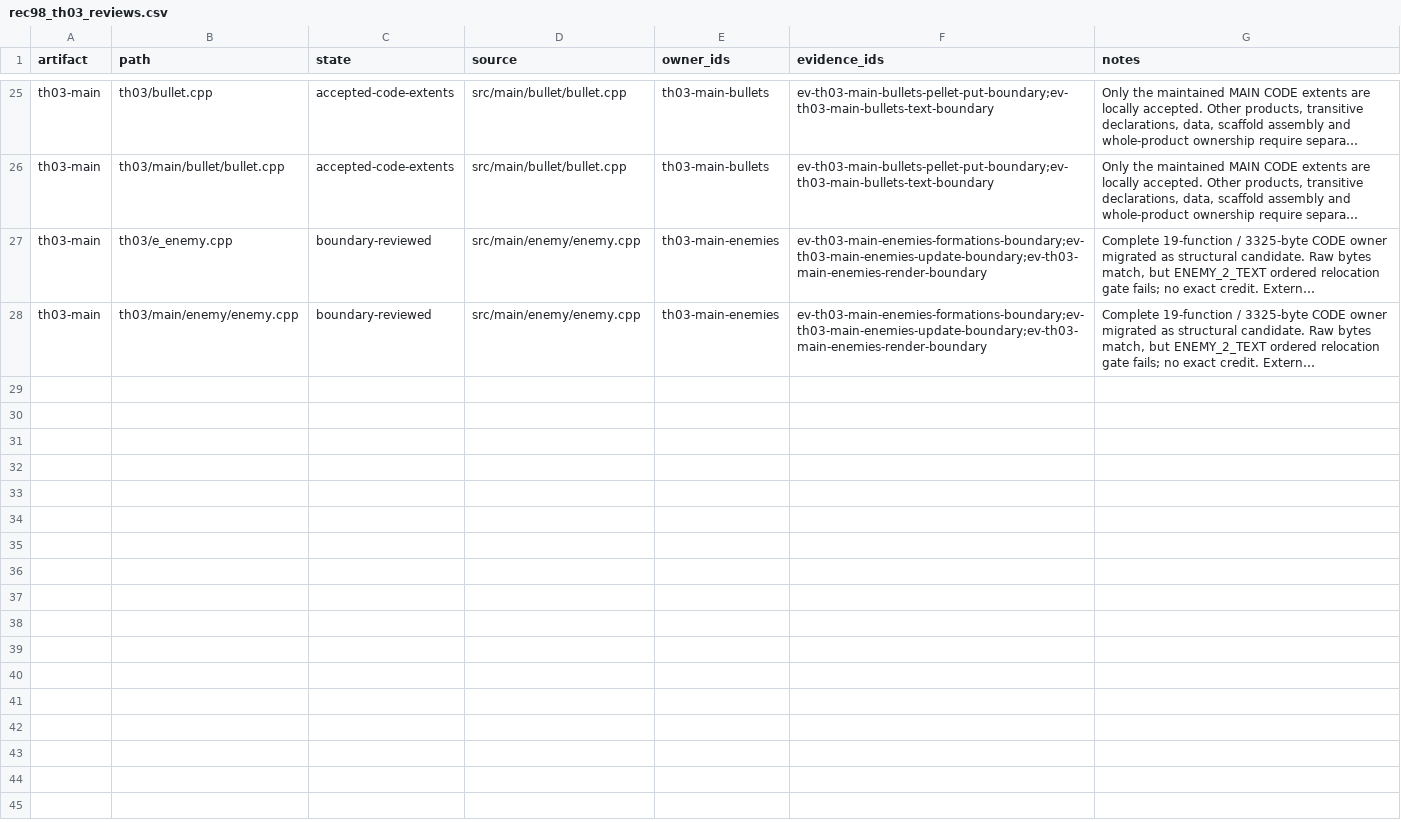
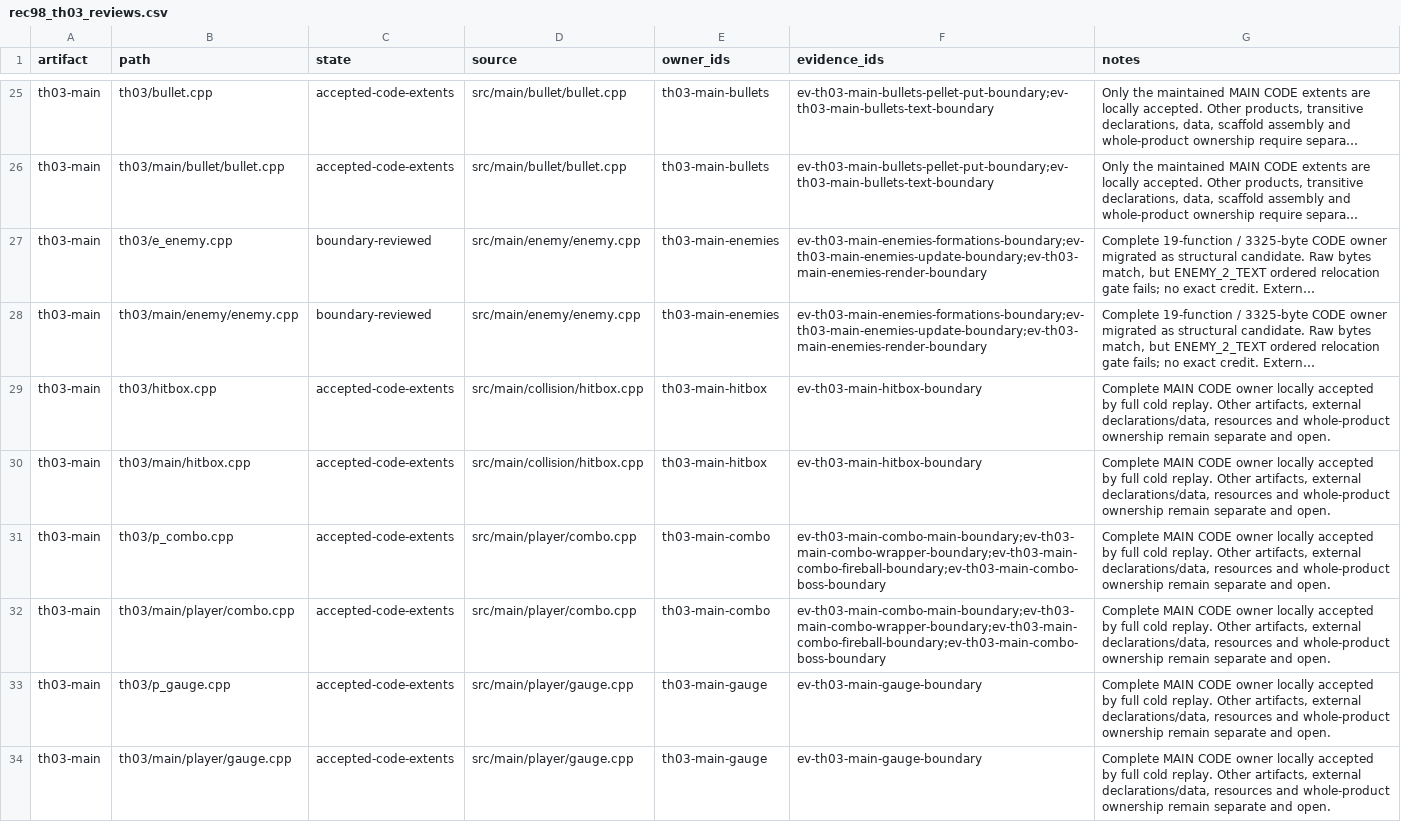
Before and after one commit to N0zoM1z0/th03, a CSV file: config/rec98_th03_reviews.csv, drawn as a sheet; only a part is shown, gaps mark what is left out; long unchanged cells end in …; the diff names each change by its address in the sheet, - before the commit and + after, or states it on an @@ line.

```diff
--- a/config/rec98_th03_reviews.csv
+++ b/config/rec98_th03_reviews.csv
+row 29: th03-main | th03/hitbox.cpp | accepted-code-extents | src/main/collision/hitbox.cpp | th03-main-hitbox | ev-th03-main-hitbox-boundary | Complete MAIN CODE owner locally accepted by full cold replay. Other artifacts, external declarations/data, resources and whole-product ownership remain separate and open.
+row 30: th03-main | th03/main/hitbox.cpp | accepted-code-extents | src/main/collision/hitbox.cpp | th03-main-hitbox | ev-th03-main-hitbox-boundary | Complete MAIN CODE owner locally accepted by full cold replay. Other artifacts, external declarations/data, resources and whole-product ownership remain separate and open.
+row 31: th03-main | th03/p_combo.cpp | accepted-code-extents | src/main/player/combo.cpp | th03-main-combo | ev-th03-main-combo-main-boundary;ev-th03-main-combo-wrapper-boundary;ev-th03-main-combo-fireball-boundary;ev-th03-main-combo-boss-boundary | Complete MAIN CODE owner locally accepted by full cold replay. Other artifacts, external declarations/data, resources and whole-product ownership remain separate and open.
+row 32: th03-main | th03/main/player/combo.cpp | accepted-code-extents | src/main/player/combo.cpp | th03-main-combo | ev-th03-main-combo-main-boundary;ev-th03-main-combo-wrapper-boundary;ev-th03-main-combo-fireball-boundary;ev-th03-main-combo-boss-boundary | Complete MAIN CODE owner locally accepted by full cold replay. Other artifacts, external declarations/data, resources and whole-product ownership remain separate and open.
+row 33: th03-main | th03/p_gauge.cpp | accepted-code-extents | src/main/player/gauge.cpp | th03-main-gauge | ev-th03-main-gauge-boundary | Complete MAIN CODE owner locally accepted by full cold replay. Other artifacts, external declarations/data, resources and whole-product ownership remain separate and open.
+row 34: th03-main | th03/main/player/gauge.cpp | accepted-code-extents | src/main/player/gauge.cpp | th03-main-gauge | ev-th03-main-gauge-boundary | Complete MAIN CODE owner locally accepted by full cold replay. Other artifacts, external declarations/data, resources and whole-product ownership remain separate and open.
```
Also changed, not shown: config/rec98_th03_inventory.csv, config/th03_function_boundaries.csv, 27 other files.
